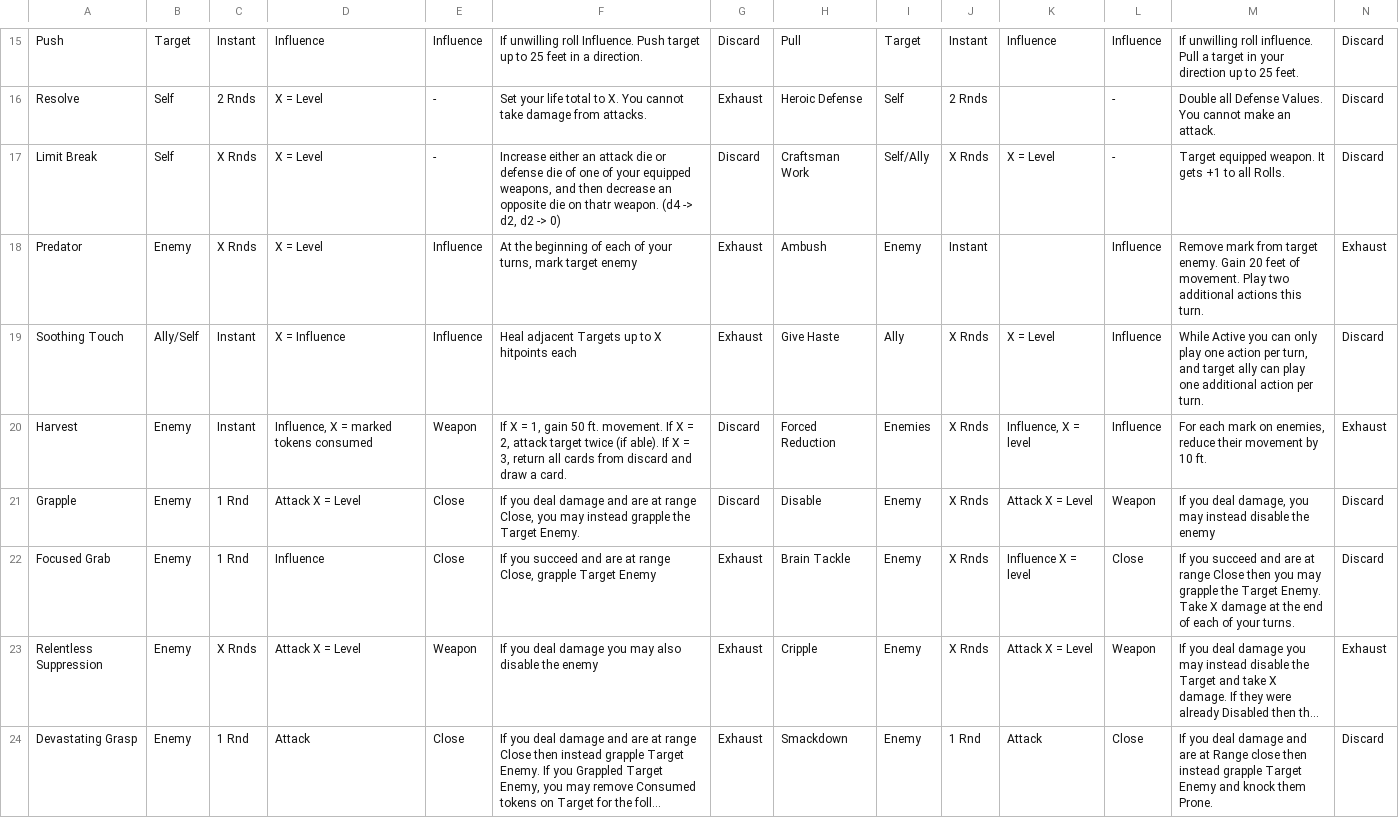
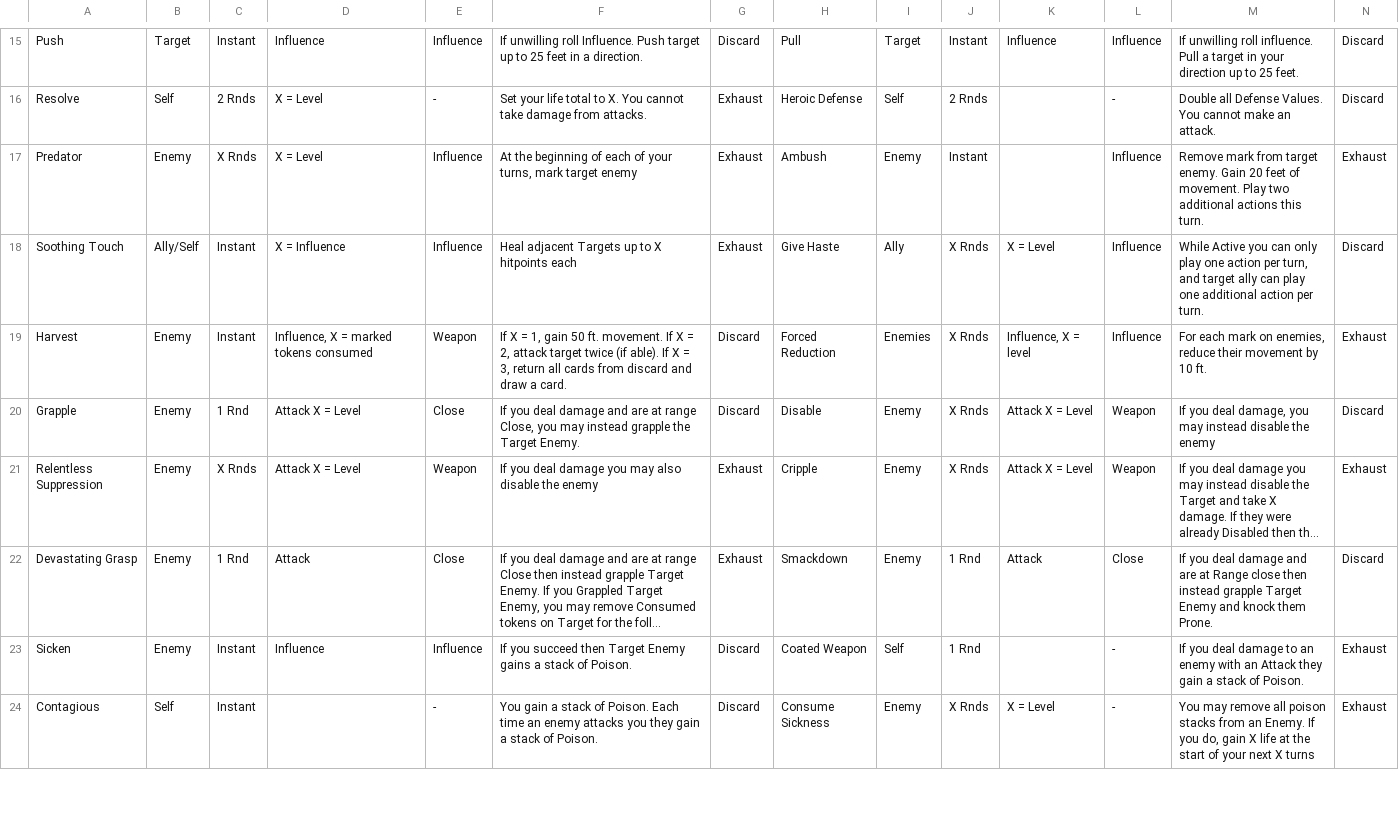
Before and after one commit to isabella232/TableTopRolePlaying_Squib, a CSV file: tactile_tabletop/Character Cards/Tactile_Tabletop_Data-Level_3_CC.csv, drawn as a sheet; only a part is shown, gaps mark what is left out; the shorter side is filled out with more unchanged rows; long unchanged cells end in …; rows hold the shown columns only; the diff covers the shown part only; the diff names each change by its address in the sheet, - before the commit and + after, or states it on an @@ line.

```diff
--- a/tactile_tabletop/Character Cards/Tactile_Tabletop_Data-Level_3_CC.csv
+++ b/tactile_tabletop/Character Cards/Tactile_Tabletop_Data-Level_3_CC.csv
-row 17: Limit Break | Self | X Rnds | X = Level | - | Increase either an attack die or defense die of one of your equipped weapons, and then decrease an opposite die on thatr weapon. (d4 -> d2, d2 -> 0) | Discard | Craftsman Work | Self/Ally | X Rnds | X = Level | - | Target equipped weapon. It gets +1 to all Rolls. | Discard
-row 22: Focused Grab | Enemy | 1 Rnd | Influence | Close | If you succeed and are at range Close, grapple Target Enemy | Exhaust | Brain Tackle | Enemy | X Rnds | Influence X = level | Close | If you succeed and are at range Close then you may grapple the Target Enemy. Take X damage at the end of each of your turns. | Discard
```
Also changed, not shown: 2 removed rows and 18 edited cells elsewhere in this file, tactile_tabletop/Character Cards/Tactile_Tabletop_Data-Level_4_CC.csv, 1 other file.
